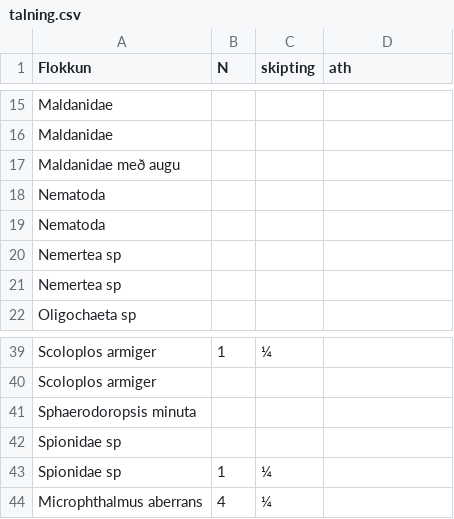
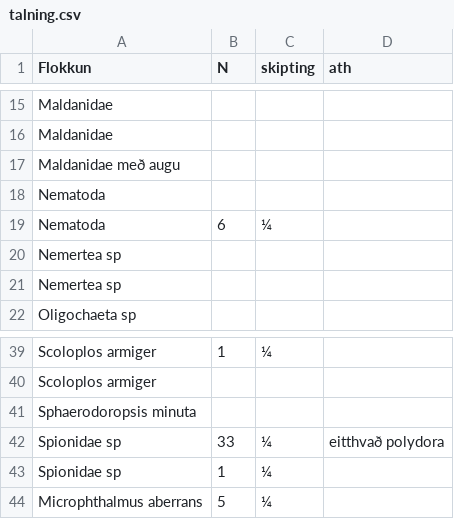
Before and after one commit to harkanatta/botndyr, a CSV file: Kolgr2016/E4A/talning.csv, drawn as a sheet; only a part is shown, gaps mark what is left out.

Commit message:
talning

```diff
--- a/Kolgr2016/E4A/talning.csv
+++ b/Kolgr2016/E4A/talning.csv
@@ -18,3 +18,3 @@ Maldanidae með augu,,,
 Nematoda,,,
-Nematoda,,,
+Nematoda,6,¼,
 Nemertea sp,,,
@@ -41,4 +41,4 @@ Scoloplos armiger,,,
 Sphaerodoropsis minuta,,,
-Spionidae sp,,,
+Spionidae sp,33,¼,eitthvað polydora
 Spionidae sp,1,¼,
-Microphthalmus aberrans,4,¼,
+Microphthalmus aberrans,5,¼,
```
Also changed, not shown: 1 other file.
